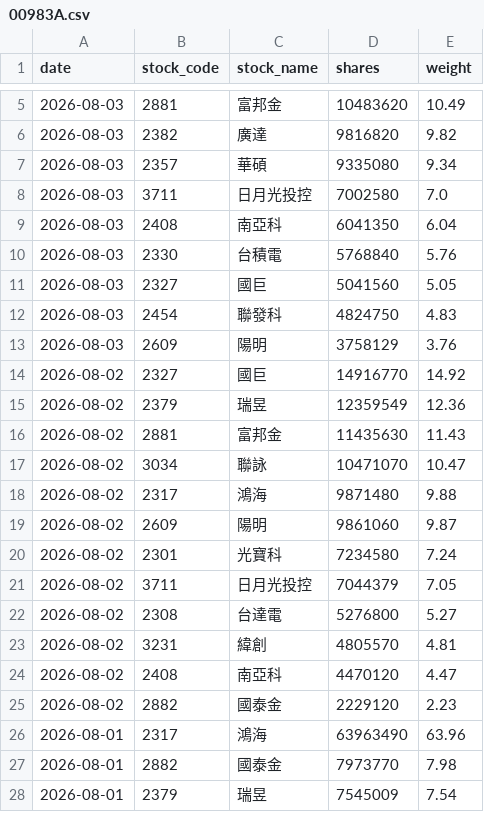
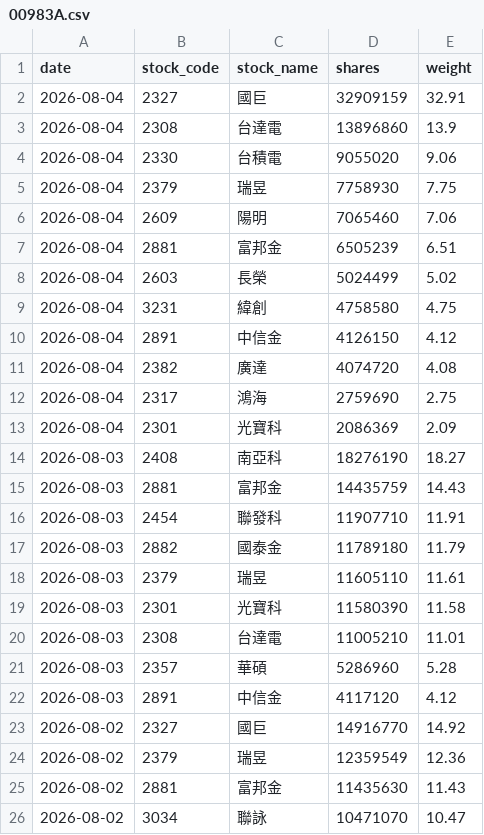
Before and after one commit to yrjjan-allen/active-etf-dashboard, a CSV file: data/00983A.csv, drawn as a sheet; only a part is shown, gaps mark what is left out; the shorter side is filled out with more unchanged rows; the diff covers the shown part only.

```diff
--- a/data/00983A.csv
+++ b/data/00983A.csv
@@ -5,10 +2,22 @@
-2026-08-03,2881,富邦金,10483620,10.49
-2026-08-03,2382,廣達,9816820,9.82
-2026-08-03,2357,華碩,9335080,9.34
-2026-08-03,3711,日月光投控,7002580,7.0
-2026-08-03,2408,南亞科,6041350,6.04
-2026-08-03,2330,台積電,5768840,5.76
-2026-08-03,2327,國巨,5041560,5.05
-2026-08-03,2454,聯發科,4824750,4.83
-2026-08-03,2609,陽明,3758129,3.76
+2026-08-04,2327,國巨,32909159,32.91
+2026-08-04,2308,台達電,13896860,13.9
+2026-08-04,2330,台積電,9055020,9.06
+2026-08-04,2379,瑞昱,7758930,7.75
+2026-08-04,2609,陽明,7065460,7.06
+2026-08-04,2881,富邦金,6505239,6.51
+2026-08-04,2603,長榮,5024499,5.02
+2026-08-04,3231,緯創,4758580,4.75
+2026-08-04,2891,中信金,4126150,4.12
+2026-08-04,2382,廣達,4074720,4.08
+2026-08-04,2317,鴻海,2759690,2.75
+2026-08-04,2301,光寶科,2086369,2.09
+2026-08-03,2408,南亞科,18276190,18.27
+2026-08-03,2881,富邦金,14435759,14.43
+2026-08-03,2454,聯發科,11907710,11.91
+2026-08-03,2882,國泰金,11789180,11.79
+2026-08-03,2379,瑞昱,11605110,11.61
+2026-08-03,2301,光寶科,11580390,11.58
+2026-08-03,2308,台達電,11005210,11.01
+2026-08-03,2357,華碩,5286960,5.28
+2026-08-03,2891,中信金,4117120,4.12
 2026-08-02,2327,國巨,14916770,14.92
```
Also changed, not shown: 3 removed rows elsewhere in this file, data/00980A.csv, data/00981A.csv, 5 other files.
